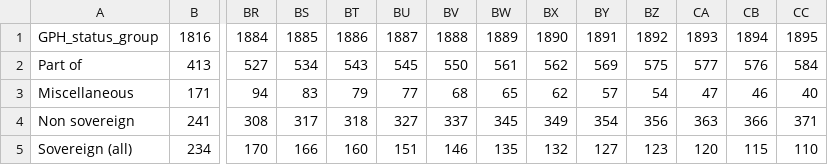
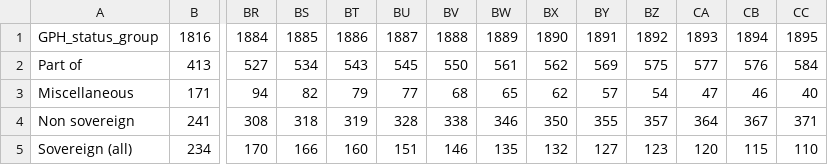
Before and after one commit to medialab/GeoPolHist, a CSV file: data/aggregated/GeoPolHist_statu_group_over_time.csv, drawn as a sheet; only a part is shown, gaps mark what is left out; the diff names each change by its address in the sheet, - before the commit and + after, or states it on an @@ line.

```diff
--- a/data/aggregated/GeoPolHist_statu_group_over_time.csv
+++ b/data/aggregated/GeoPolHist_statu_group_over_time.csv
-BS3: 83
+BS3: 82
-BS4: 317
+BS4: 318
-BT4: 318
+BT4: 319
-BU4: 327
+BU4: 328
-BV4: 337
+BV4: 338
-BW4: 345
+BW4: 346
-BX4: 349
+BX4: 350
-BY4: 354
+BY4: 355
-BZ4: 356
+BZ4: 357
-CA4: 363
+CA4: 364
-CB4: 366
+CB4: 367
```
Also changed, not shown: data/aggregated/GeoPolHist_status_over_time.csv, data/aggregated/status_stocks_by_periods.csv, 6 other files.
